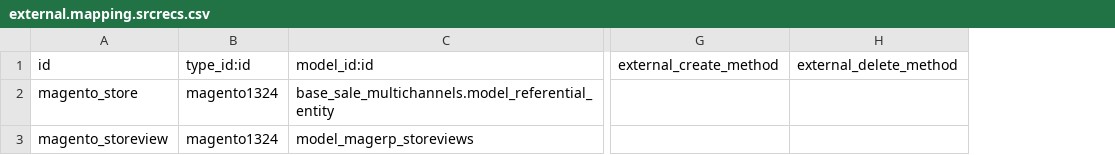
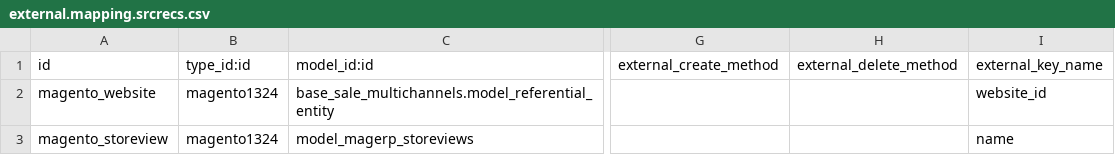
Before and after one commit to vnc-biz/openerp-magento, a CSV file: settings/external.mapping.srcrecs.csv, drawn as a sheet; only a part is shown, gaps mark what is left out; the diff names each change by its address in the sheet, - before the commit and + after, or states it on an @@ line.

Commit message:
[FIX] a few srcrecs mapping fixes

```diff
--- a/settings/external.mapping.srcrecs.csv
+++ b/settings/external.mapping.srcrecs.csv
+column I, rows 1-3: external_key_name | website_id | name
-A2: magento_store
+A2: magento_website
```
Also changed, not shown: 1 other file.
